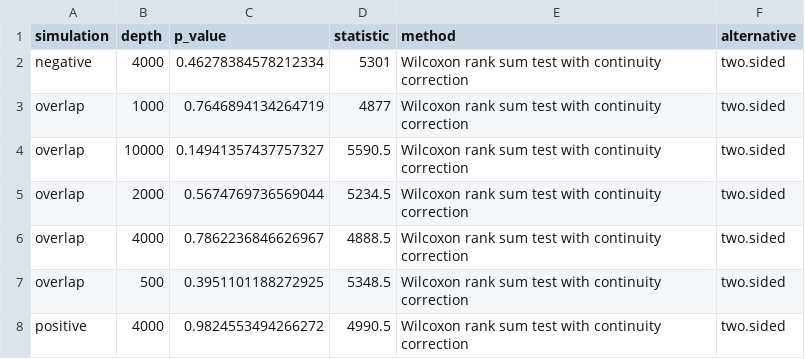
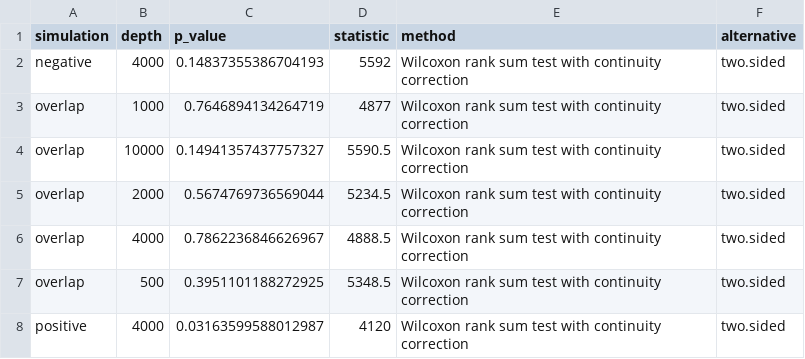
Before and after one commit to SchlossLab/Schloss_RPCA_mSystems_2026, a TSV file: data/process/simulation.dtest.tsv, drawn as a sheet.

```diff
--- a/data/process/simulation.dtest.tsv
+++ b/data/process/simulation.dtest.tsv
@@ -1,3 +1,3 @@
 simulation	depth	p_value	statistic	method	alternative
-negative	4000	0.46278384578212334	5301	Wilcoxon rank sum test with continuity correction	two.sided
+negative	4000	0.14837355386704193	5592	Wilcoxon rank sum test with continuity correction	two.sided
 overlap	1000	0.7646894134264719	4877	Wilcoxon rank sum test with continuity correction	two.sided
@@ -7,2 +7,2 @@ overlap	4000	0.7862236846626967	4888.5	Wilcoxon rank sum test with continuity co
 overlap	500	0.3951101188272925	5348.5	Wilcoxon rank sum test with continuity correction	two.sided
-positive	4000	0.9824553494266272	4990.5	Wilcoxon rank sum test with continuity correction	two.sided
+positive	4000	0.03163599588012987	4120	Wilcoxon rank sum test with continuity correction	two.sided
```
Also changed, not shown: data/process/case_studies.dtest.tsv, data/process/case_studies.permanova.tsv, 7 other files.
